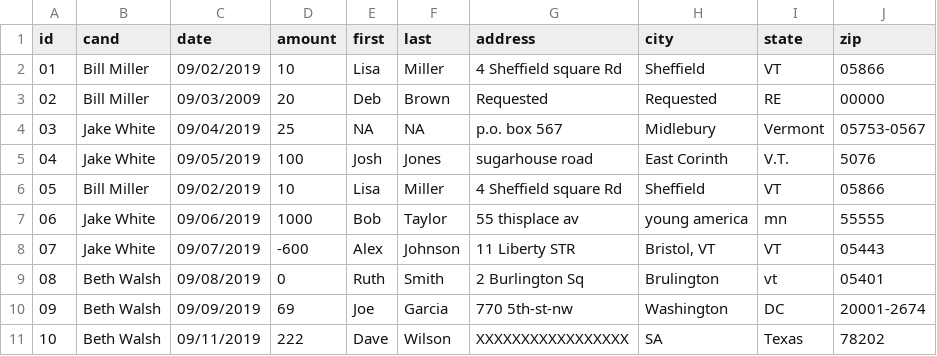
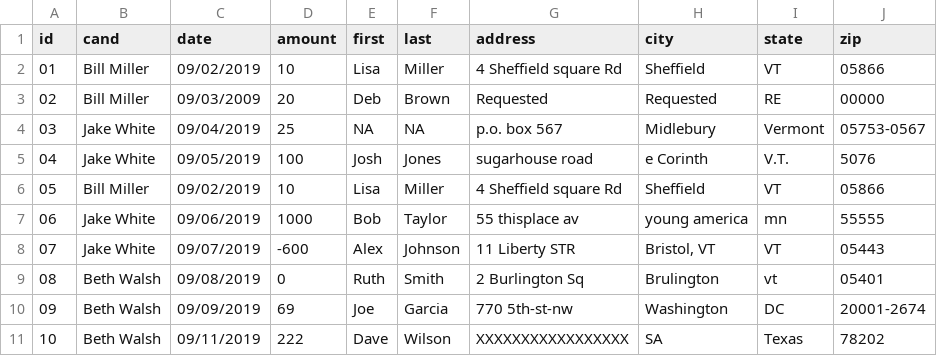
Before and after one commit to irworkshop/campfin, a CSV file: data-raw/vt_contribs.csv, drawn as a sheet.

Commit message:
Reverse abbrev change to city
Now normal_address() will abbreviate USPS suffixes but normal_city() will expand those same abbreviations.

```diff
--- a/data-raw/vt_contribs.csv
+++ b/data-raw/vt_contribs.csv
@@ -4,3 +4,3 @@ id,cand,date,amount,first,last,address,city,state,zip
 03,Jake White,09/04/2019,25,NA,NA,p.o. box 567   ,Midlebury,Vermont,05753-0567
-04,Jake White,09/05/2019,100,Josh,Jones,sugarhouse road,East Corinth,V.T.,5076
+04,Jake White,09/05/2019,100,Josh,Jones,sugarhouse road,e Corinth,V.T.,5076
 05,Bill Miller,09/02/2019,10,Lisa,Miller,4 Sheffield square Rd,Sheffield,VT,05866
```
Also changed, not shown: data-raw/usps_city.csv, 10 other files.
